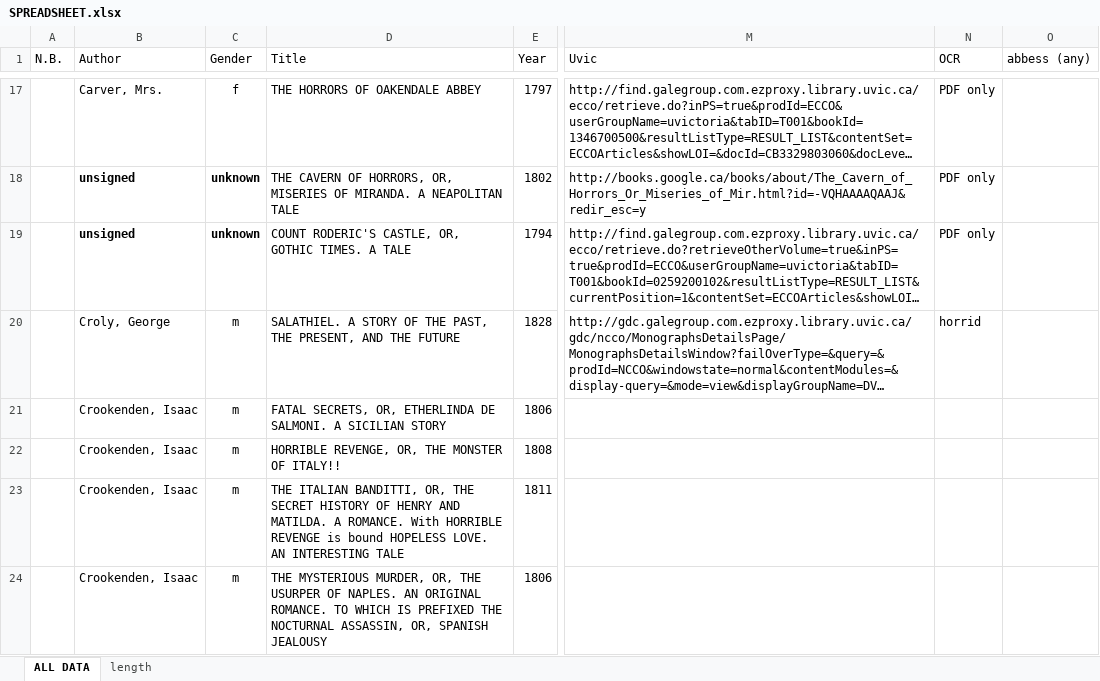
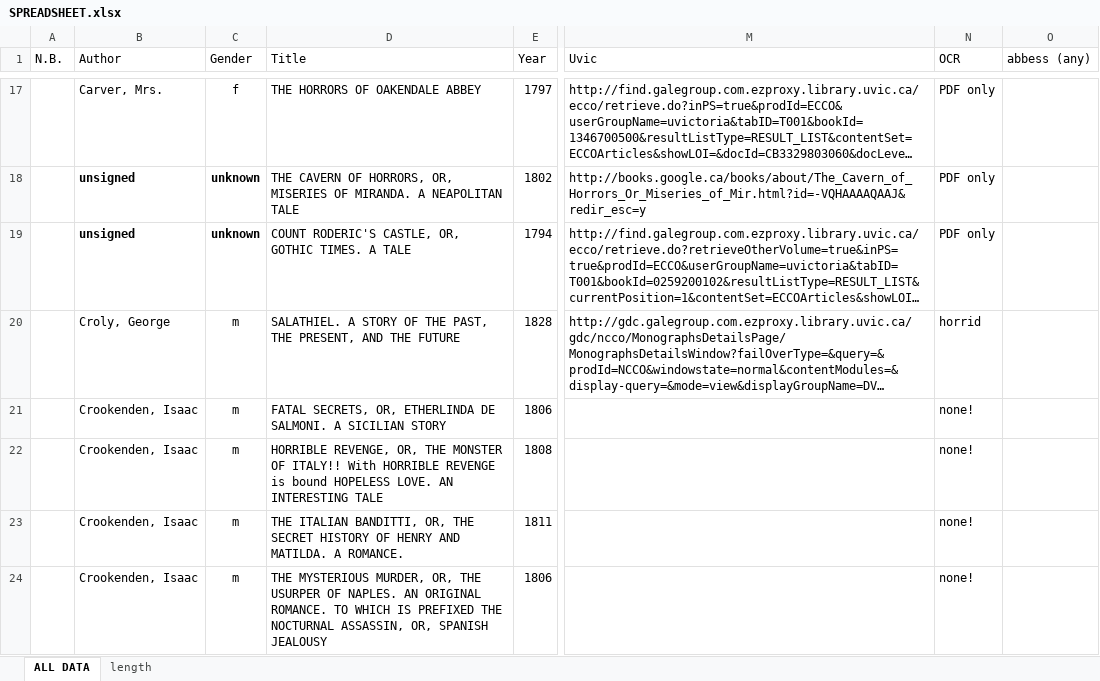
Before and after one commit to lawrenceevalyn/MASTERS-ESSAY, an Excel workbook: SPREADSHEET.xlsx, sheet ALL DATA, drawn as a sheet; only a part is shown, gaps mark what is left out; long unchanged cells end in …; values as stored, in another font and other column widths than the file's, no borders; the diff covers the shown part only; the diff names each change by its address in the sheet, - before the commit and + after, or states it on an @@ line.

Commit message:
failed to find texts 20-27

```diff
--- a/SPREADSHEET.xlsx (sheet ALL DATA)
+++ b/SPREADSHEET.xlsx (sheet ALL DATA)
-N21:N24 (OCR): (empty)
+N21:N24 (OCR): none!
-D22 (Title): …OF ITALY!!
+D22 (Title): …OF ITALY!! With HORRIBLE REVENGE is bound HOPELESS LOVE. AN INTERESTING TALE
-D23 (Title): …A ROMANCE. With HORRIBLE REVENGE is bound HOPELESS LOVE. AN INTERESTING TALE
+D23 (Title): …A ROMANCE.
```
Also changed, not shown: 5 edited cells elsewhere in this sheet.
